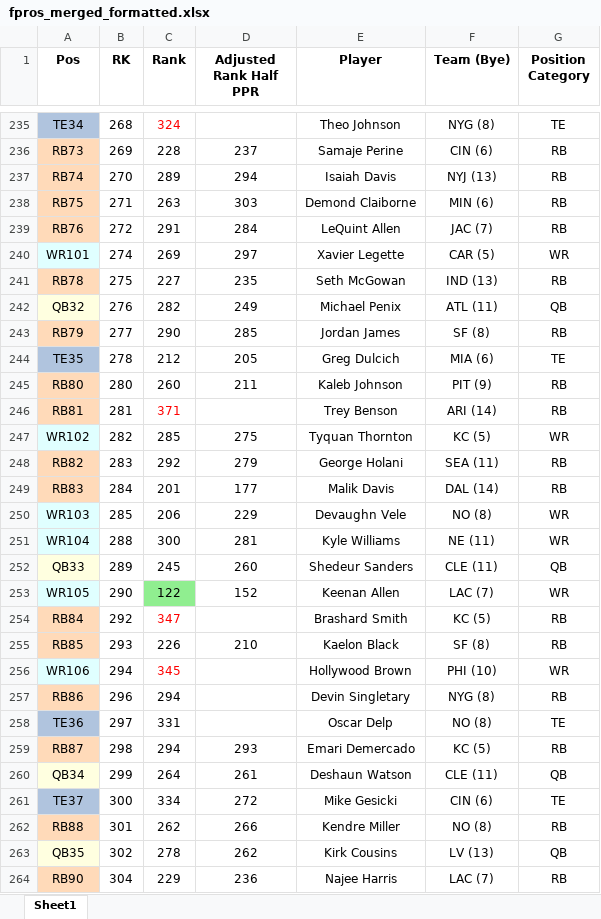
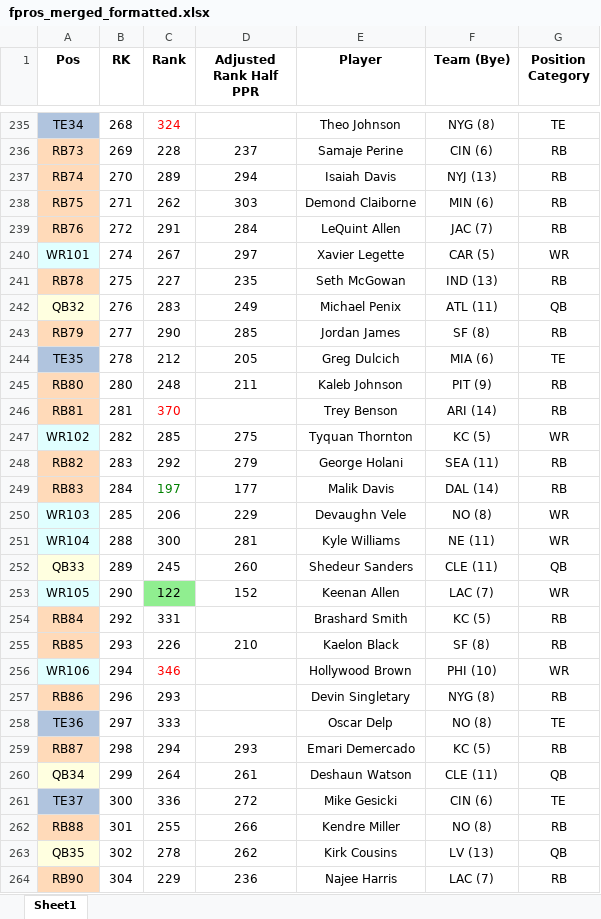
Before and after one commit to dsegundo2/RankingsDiff, an Excel workbook: frontend/public/data/2026/fpros/fpros_merged_formatted.xlsx, sheet Sheet1, drawn as a sheet; only a part is shown, gaps mark what is left out; values as stored, in another font and other column widths than the file's, no borders; the diff covers the shown part only; the diff names each change by its address in the sheet, - before the commit and + after, or states it on an @@ line.

```diff
--- a/frontend/public/data/2026/fpros/fpros_merged_formatted.xlsx (sheet Sheet1)
+++ b/frontend/public/data/2026/fpros/fpros_merged_formatted.xlsx (sheet Sheet1)
-C238 (Rank): 263
+C238 (Rank): 262
-C240 (Rank): 269
+C240 (Rank): 267
-C242 (Rank): 282
+C242 (Rank): 283
-C245 (Rank): 260
+C245 (Rank): 248
-C246 (Rank): 371
+C246 (Rank): 370
-C249 (Rank): 201
+C249 (Rank): 197
-C249 text colour: black
+C249 text colour: #008000
-C254 (Rank): 347
+C254 (Rank): 331
-C254 text colour: #FF0000
+C254 text colour: black
-C256 (Rank): 345
+C256 (Rank): 346
-C257 (Rank): 294
+C257 (Rank): 293
-C258 (Rank): 331
+C258 (Rank): 333
-C261 (Rank): 334
+C261 (Rank): 336
-C262 (Rank): 262
+C262 (Rank): 255
```
Also changed, not shown: 35 edited cells and cell formats elsewhere in this sheet, frontend/public/data/2026/espn/merged_formatted.xlsx, 12 other files.
